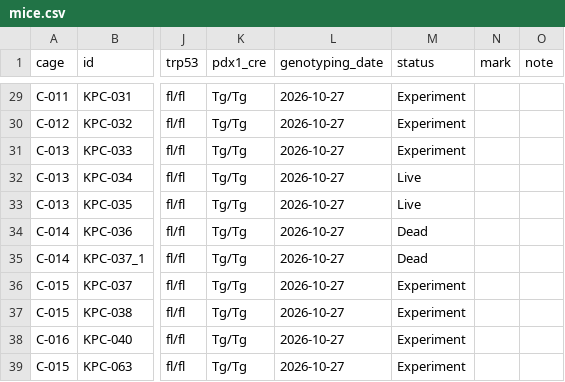
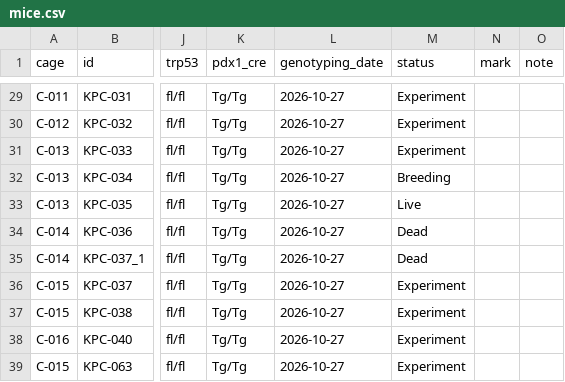
Before and after one commit to splab8247/lab-stock, a CSV file: data/mice.csv, drawn as a sheet; only a part is shown, gaps mark what is left out; the diff names each change by its address in the sheet, - before the commit and + after, or states it on an @@ line.

Commit message:
마우스 KPC-034 수정 (정윤지_kribb_PC)

```diff
--- a/data/mice.csv
+++ b/data/mice.csv
-M32 (status): Live
+M32 (status): Breeding
```
